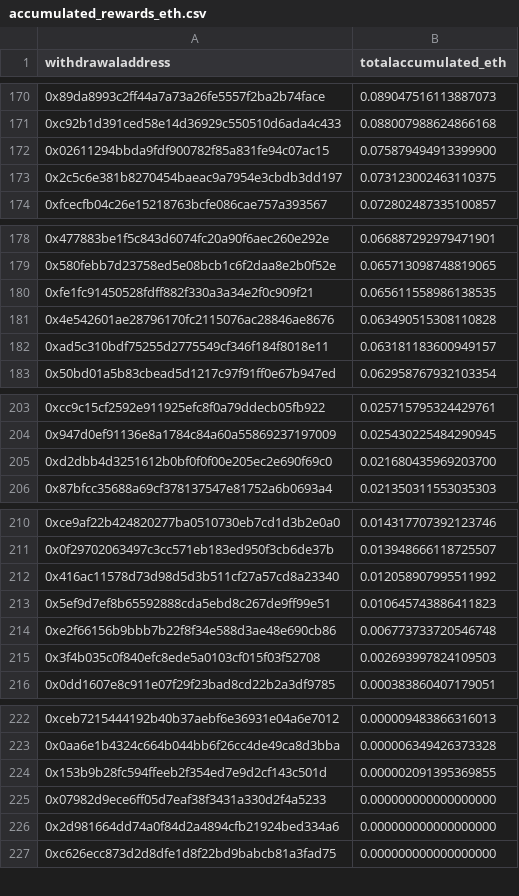
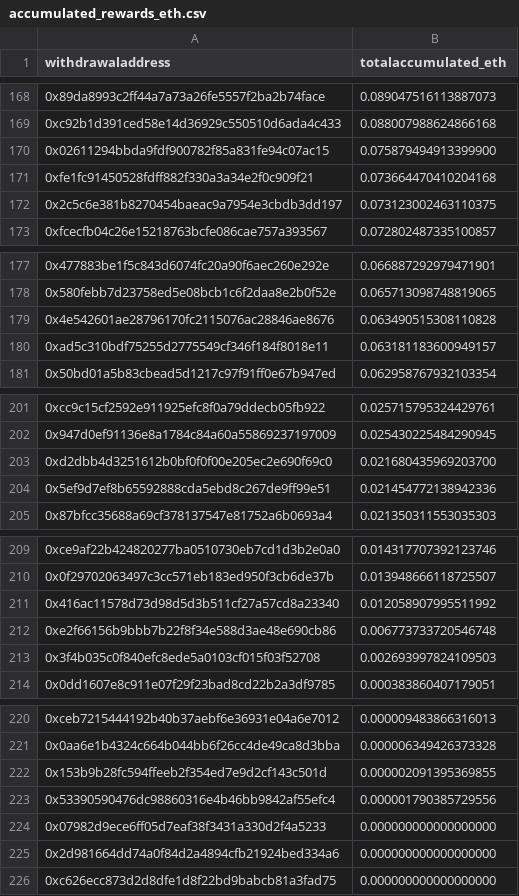
Before and after one commit to dappnode/smooth-scripts, a CSV file: acc-by-withdrawal/results/accumulated_rewards_eth.csv, drawn as a sheet; only a part is shown, gaps mark what is left out; removed rows and columns are numbered as before the commit, all else as after; the diff covers the shown part only; the diff names each change by its address in the sheet, - before the commit and + after, or states it on an @@ line.

```diff
--- a/acc-by-withdrawal/results/accumulated_rewards_eth.csv
+++ b/acc-by-withdrawal/results/accumulated_rewards_eth.csv
+row 171: 0xfe1fc91450528fdff882f330a3a34e2f0c909f21 | 0.073664470410204168
-row 180: 0xfe1fc91450528fdff882f330a3a34e2f0c909f21 | 0.065611558986138535
+row 204: 0x5ef9d7ef8b65592888cda5ebd8c267de9ff99e51 | 0.021454772138942336
-row 213: 0x5ef9d7ef8b65592888cda5ebd8c267de9ff99e51 | 0.010645743886411823
+row 223: 0x53390590476dc98860316e4b46bb9842af55efc4 | 0.000001790385729556
```
Also changed, not shown: 1 added row, 3 removed rows and 10 edited cells elsewhere in this file, 2 other files.
